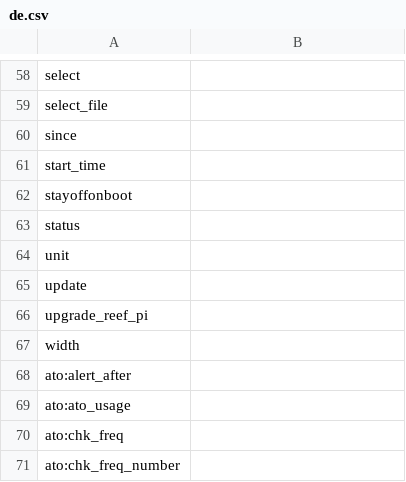
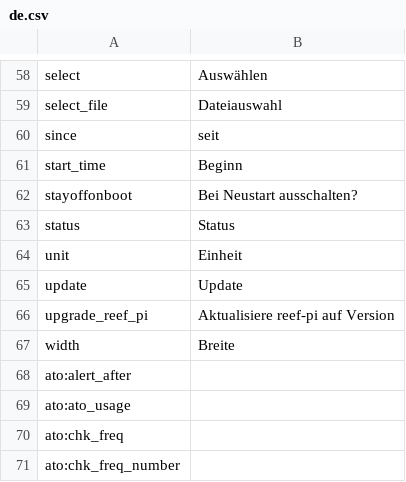
Before and after one commit to reef-pi/reef-pi, a CSV file: front-end/assets/translations/de.csv, drawn as a sheet; only a part is shown, gaps mark what is left out; the diff covers the shown part only; the diff names each change by its address in the sheet, - before the commit and + after, or states it on an @@ line.

```diff
--- a/front-end/assets/translations/de.csv
+++ b/front-end/assets/translations/de.csv
-B58: (empty)
+B58: Auswählen
-B59: (empty)
+B59: Dateiauswahl
-B60: (empty)
+B60: seit
-B61: (empty)
+B61: Beginn
-B62: (empty)
+B62: Bei Neustart ausschalten?
-B63: (empty)
+B63: Status
-B64: (empty)
+B64: Einheit
-B65: (empty)
+B65: Update
-B66: (empty)
+B66: Aktualisiere reef-pi auf Version
-B67: (empty)
+B67: Breite
```
Also changed, not shown: 55 edited cells elsewhere in this file.
